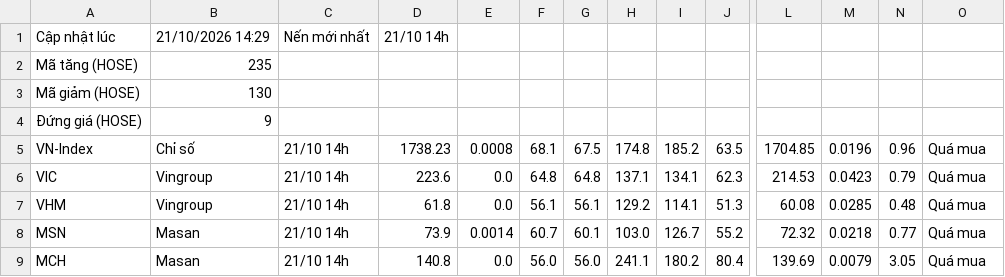
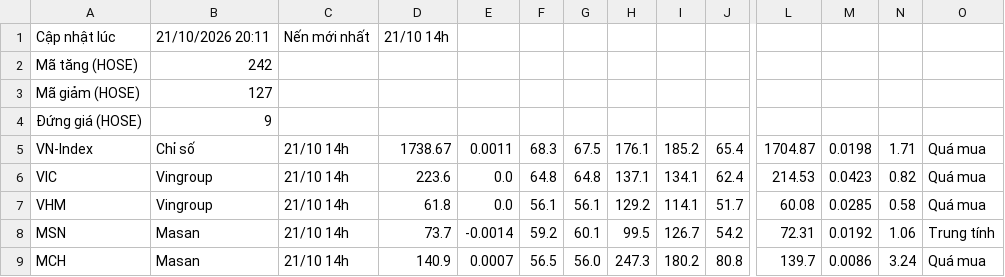
Before and after one commit to quangn1975/do-rong-hose, a CSV file: data/khung_1_gio.csv, drawn as a sheet; only a part is shown, gaps mark what is left out; the diff covers the shown part only; the diff names each change by its address in the sheet, - before the commit and + after, or states it on an @@ line.

```diff
--- a/data/khung_1_gio.csv
+++ b/data/khung_1_gio.csv
-B1: 21/10/2026 14:29
+B1: 21/10/2026 20:11
-B2: 235
+B2: 242
-B3: 130
+B3: 127
-D5: 1738.23
+D5: 1738.67
-E5: 0.0008
+E5: 0.0011
-F5: 68.1
+F5: 68.3
-H5: 174.8
+H5: 176.1
-J5: 63.5
+J5: 65.4
-L5: 1704.85
+L5: 1704.87
-M5: 0.0196
+M5: 0.0198
-N5: 0.96
+N5: 1.71
-J6: 62.3
+J6: 62.4
-N6: 0.79
+N6: 0.82
-J7: 51.3
+J7: 51.7
-N7: 0.48
+N7: 0.58
-D8: 73.9
+D8: 73.7
-E8: 0.0014
+E8: -0.0014
-F8: 60.7
+F8: 59.2
-H8: 103.0
+H8: 99.5
-J8: 55.2
+J8: 54.2
-L8: 72.32
+L8: 72.31
-M8: 0.0218
+M8: 0.0192
-N8: 0.77
+N8: 1.06
-O8: Quá mua
+O8: Trung tính
-D9: 140.8
+D9: 140.9
-E9: 0.0
+E9: 0.0007
-F9: 56.0
+F9: 56.5
-H9: 241.1
+H9: 247.3
-J9: 80.4
+J9: 80.8
-L9: 139.69
+L9: 139.7
-M9: 0.0079
+M9: 0.0086
-N9: 3.05
+N9: 3.24
```
Also changed, not shown: 75 edited cells elsewhere in this file.
